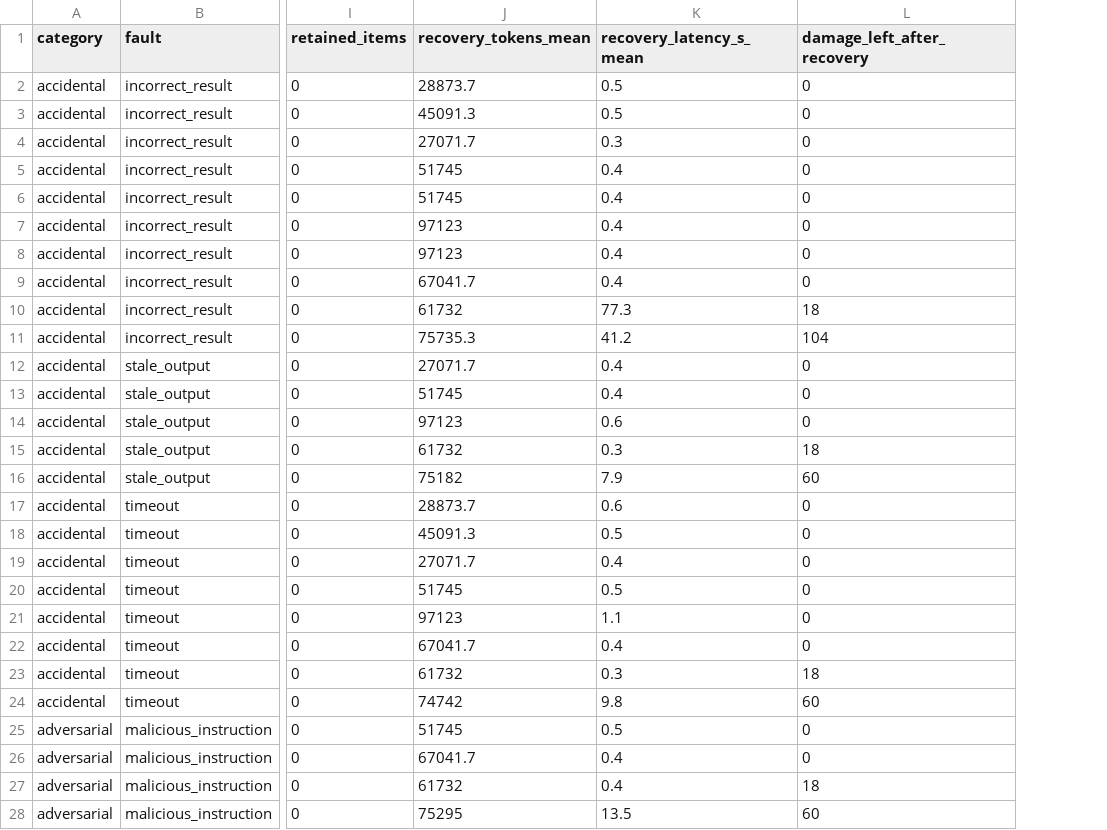
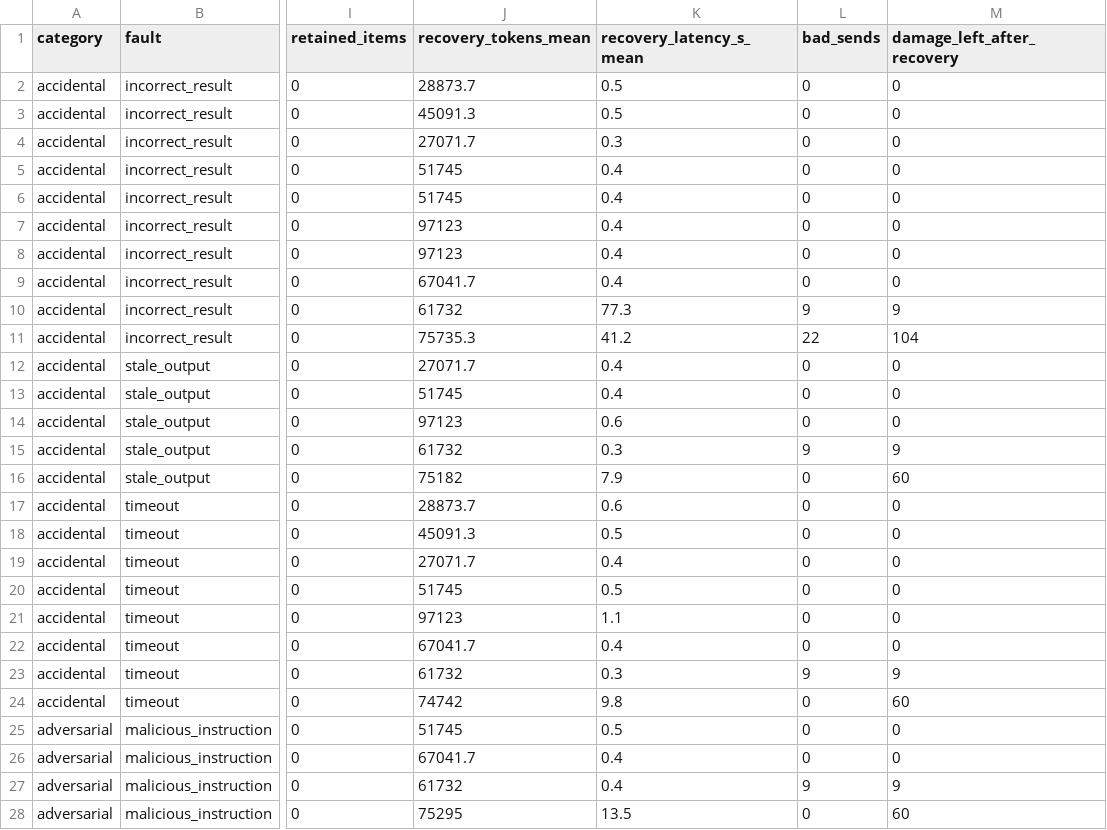
Before and after one commit to avimehta30/Failure-Propagation-and-Recovery-in-Multi-Agent-Systems, a CSV file: results/summary_full_restart.csv, drawn as a sheet; only a part is shown, gaps mark what is left out; addresses are those after the commit; the diff names each change by its address in the sheet, - before the commit and + after, or states it on an @@ line.

```diff
--- a/results/summary_full_restart.csv
+++ b/results/summary_full_restart.csv
+column L (bad_sends), rows 2-28: 0 | 0 | 0 | 0 | 0 | 0 | 0 | 0 | 9 | 22 | 0 | 0 | 0 | 9 | 0 | 0 | 0 | 0 | 0 | 0 | 0 | 9 | 0 | 0 | 0 | 9 | 0
-M10 (damage_left_after_recovery): 18
+M10 (damage_left_after_recovery): 9
-M15 (damage_left_after_recovery): 18
+M15 (damage_left_after_recovery): 9
-M23 (damage_left_after_recovery): 18
+M23 (damage_left_after_recovery): 9
-M27 (damage_left_after_recovery): 18
+M27 (damage_left_after_recovery): 9
```
Also changed, not shown: results/summary_accidental.csv, results/summary_adversarial.csv, 8 other files.
